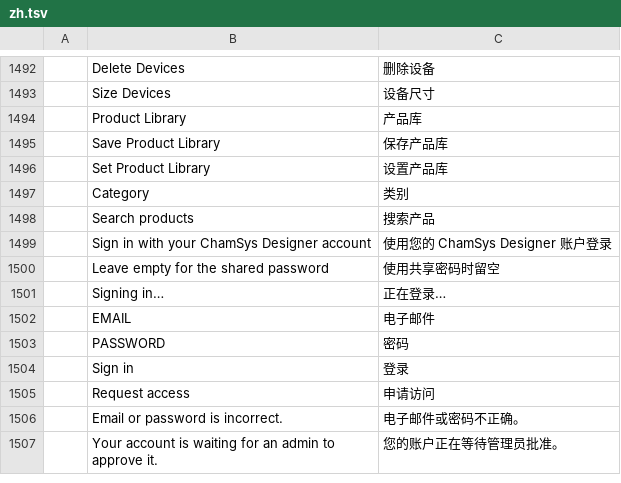
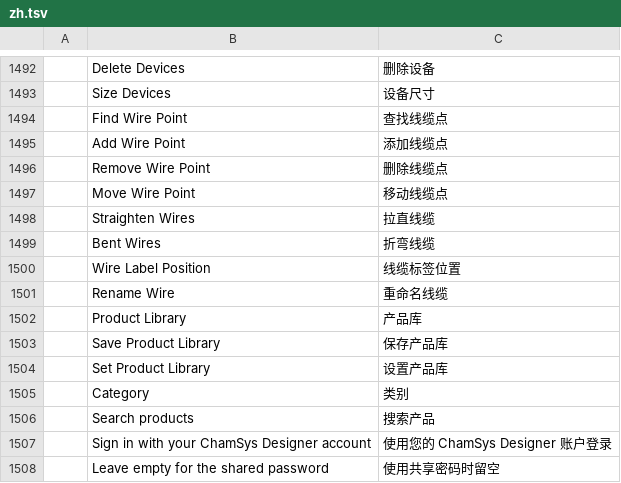
Before and after one commit to dgooch5200/cadcraft, a TSV file: crates/ui-egui/src/i18n/zh.tsv, drawn as a sheet; only a part is shown, gaps mark what is left out; the shorter side is filled out with more unchanged rows; the diff names each change by its address in the sheet, - before the commit and + after, or states it on an @@ line.

Commit message:
feat(csd): cable waypoints, straighten, label position and rename

```diff
--- a/crates/ui-egui/src/i18n/zh.tsv
+++ b/crates/ui-egui/src/i18n/zh.tsv
+row 1494:  | Find Wire Point | 查找线缆点
+row 1495:  | Add Wire Point | 添加线缆点
+row 1496:  | Remove Wire Point | 删除线缆点
+row 1497:  | Move Wire Point | 移动线缆点
+row 1498:  | Straighten Wires | 拉直线缆
+row 1499:  | Bent Wires | 折弯线缆
+row 1500:  | Wire Label Position | 线缆标签位置
+row 1501:  | Rename Wire | 重命名线缆
```
Also changed, not shown: 7 other files.
